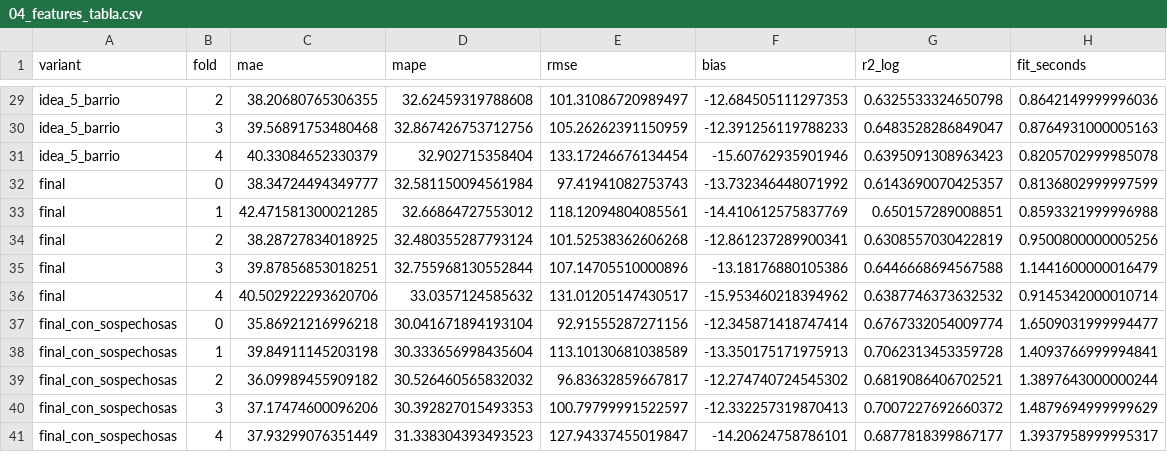
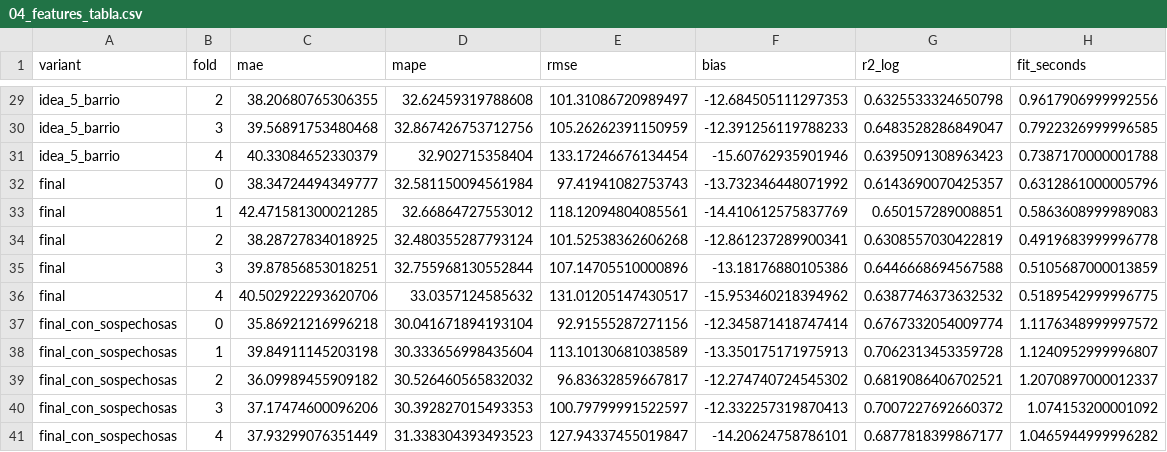
Before and after one commit to Rony0218/tarifalatam, a CSV file: reports/04_features_tabla.csv, drawn as a sheet; only a part is shown, gaps mark what is left out; the diff covers the shown part only; the diff names each change by its address in the sheet, - before the commit and + after, or states it on an @@ line.

```diff
--- a/reports/04_features_tabla.csv
+++ b/reports/04_features_tabla.csv
-H29 (fit_seconds): 0.8642149999996036
+H29 (fit_seconds): 0.9617906999992556
-H30 (fit_seconds): 0.8764931000005163
+H30 (fit_seconds): 0.7922326999996585
-H31 (fit_seconds): 0.8205702999985078
+H31 (fit_seconds): 0.7387170000001788
-H32 (fit_seconds): 0.8136802999997599
+H32 (fit_seconds): 0.6312861000005796
-H33 (fit_seconds): 0.8593321999996988
+H33 (fit_seconds): 0.5863608999989083
-H34 (fit_seconds): 0.9500800000005256
+H34 (fit_seconds): 0.4919683999996778
-H35 (fit_seconds): 1.1441600000016479
+H35 (fit_seconds): 0.5105687000013859
-H36 (fit_seconds): 0.9145342000010714
+H36 (fit_seconds): 0.5189542999996775
-H37 (fit_seconds): 1.6509031999994477
+H37 (fit_seconds): 1.1176348999997572
-H38 (fit_seconds): 1.4093766999994841
+H38 (fit_seconds): 1.1240952999996807
-H39 (fit_seconds): 1.3897643000000244
+H39 (fit_seconds): 1.2070897000012337
-H40 (fit_seconds): 1.4879694999999629
+H40 (fit_seconds): 1.074153200001092
-H41 (fit_seconds): 1.3937958999995317
+H41 (fit_seconds): 1.0465944999996282
```
Also changed, not shown: 27 edited cells elsewhere in this file, reports/05_torneo_por_ciudad.csv, reports/05_torneo_tabla.csv, 16 other files.
